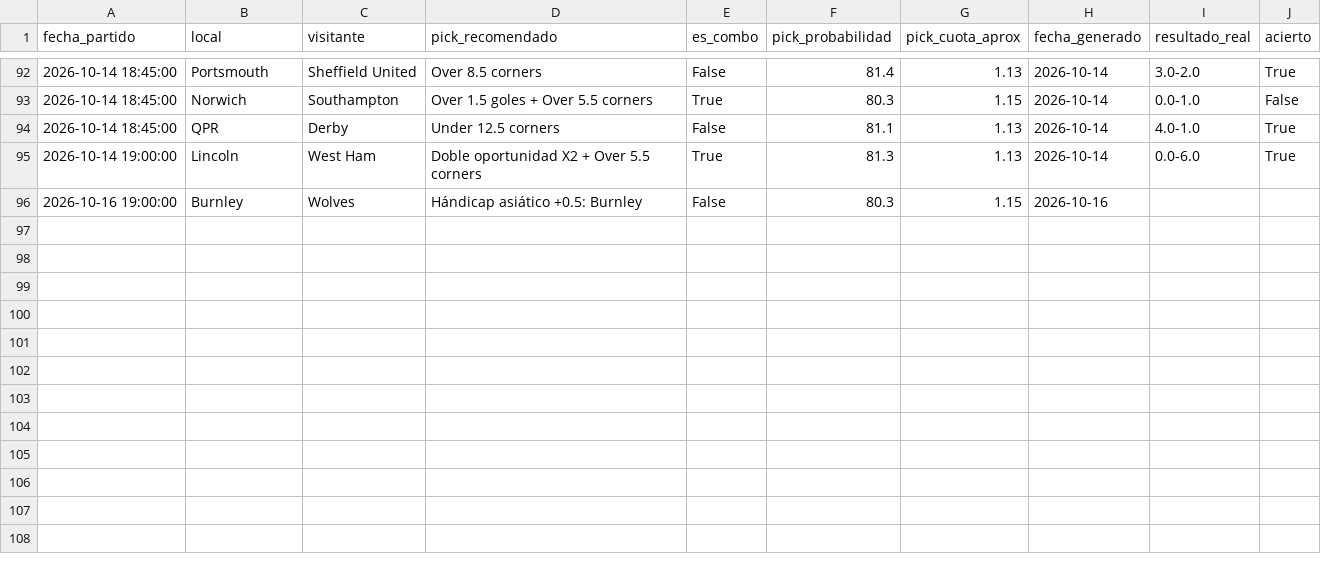
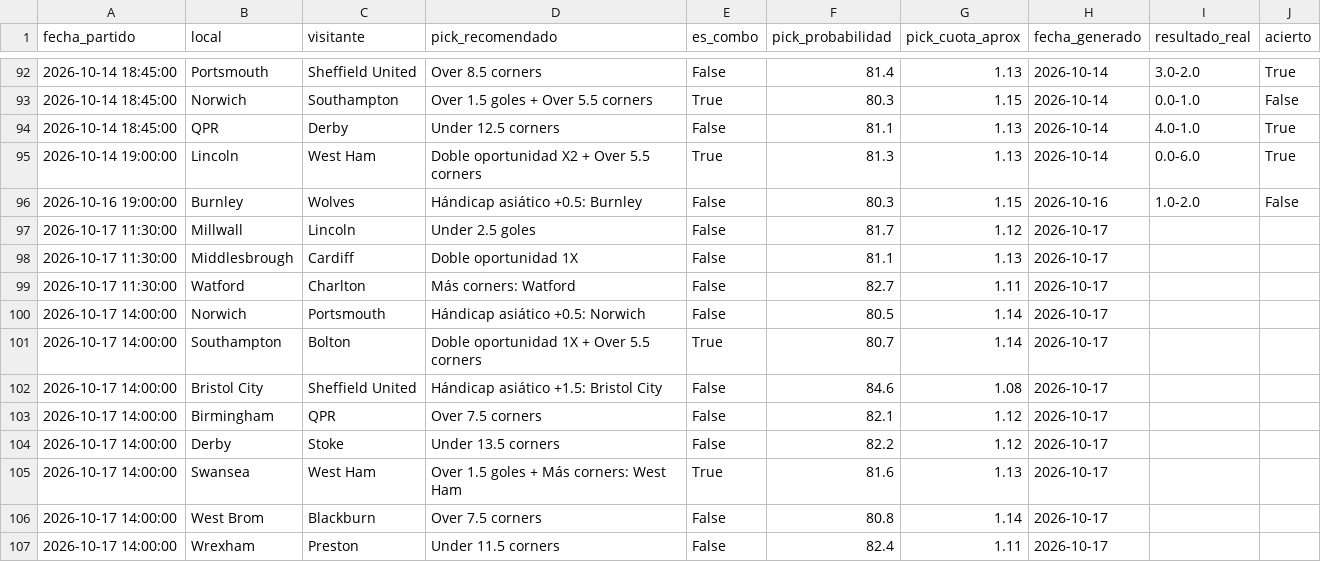
Before and after one commit to hectormera4-dotcom/premier-picks, a CSV file: historial_picks_championship.csv, drawn as a sheet; only a part is shown, gaps mark what is left out.

```diff
--- a/historial_picks_championship.csv
+++ b/historial_picks_championship.csv
@@ -95,2 +95,13 @@ fecha_partido,local,visitante,pick_recomendado,es_combo,pick_probabilidad,pick_c
 2026-10-14 19:00:00,Lincoln,West Ham,Doble oportunidad X2 + Over 5.5 corners,True,81.3,1.13,2026-10-14,0.0-6.0,True
-2026-10-16 19:00:00,Burnley,Wolves,Hándicap asiático +0.5: Burnley,False,80.3,1.15,2026-10-16,,
+2026-10-16 19:00:00,Burnley,Wolves,Hándicap asiático +0.5: Burnley,False,80.3,1.15,2026-10-16,1.0-2.0,False
+2026-10-17 11:30:00,Millwall,Lincoln,Under 2.5 goles,False,81.7,1.12,2026-10-17,,
+2026-10-17 11:30:00,Middlesbrough,Cardiff,Doble oportunidad 1X,False,81.1,1.13,2026-10-17,,
+2026-10-17 11:30:00,Watford,Charlton,Más corners: Watford,False,82.7,1.11,2026-10-17,,
+2026-10-17 14:00:00,Norwich,Portsmouth,Hándicap asiático +0.5: Norwich,False,80.5,1.14,2026-10-17,,
+2026-10-17 14:00:00,Southampton,Bolton,Doble oportunidad 1X + Over 5.5 corners,True,80.7,1.14,2026-10-17,,
+2026-10-17 14:00:00,Bristol City,Sheffield United,Hándicap asiático +1.5: Bristol City,False,84.6,1.08,2026-10-17,,
+2026-10-17 14:00:00,Birmingham,QPR,Over 7.5 corners,False,82.1,1.12,2026-10-17,,
+2026-10-17 14:00:00,Derby,Stoke,Under 13.5 corners,False,82.2,1.12,2026-10-17,,
+2026-10-17 14:00:00,Swansea,West Ham,Over 1.5 goles + Más corners: West Ham,True,81.6,1.13,2026-10-17,,
+2026-10-17 14:00:00,West Brom,Blackburn,Over 7.5 corners,False,80.8,1.14,2026-10-17,,
+2026-10-17 14:00:00,Wrexham,Preston,Under 11.5 corners,False,82.4,1.11,2026-10-17,,
```
Also changed, not shown: historial_combinadas.csv, historial_picks_bundesliga.csv, 14 other files.
